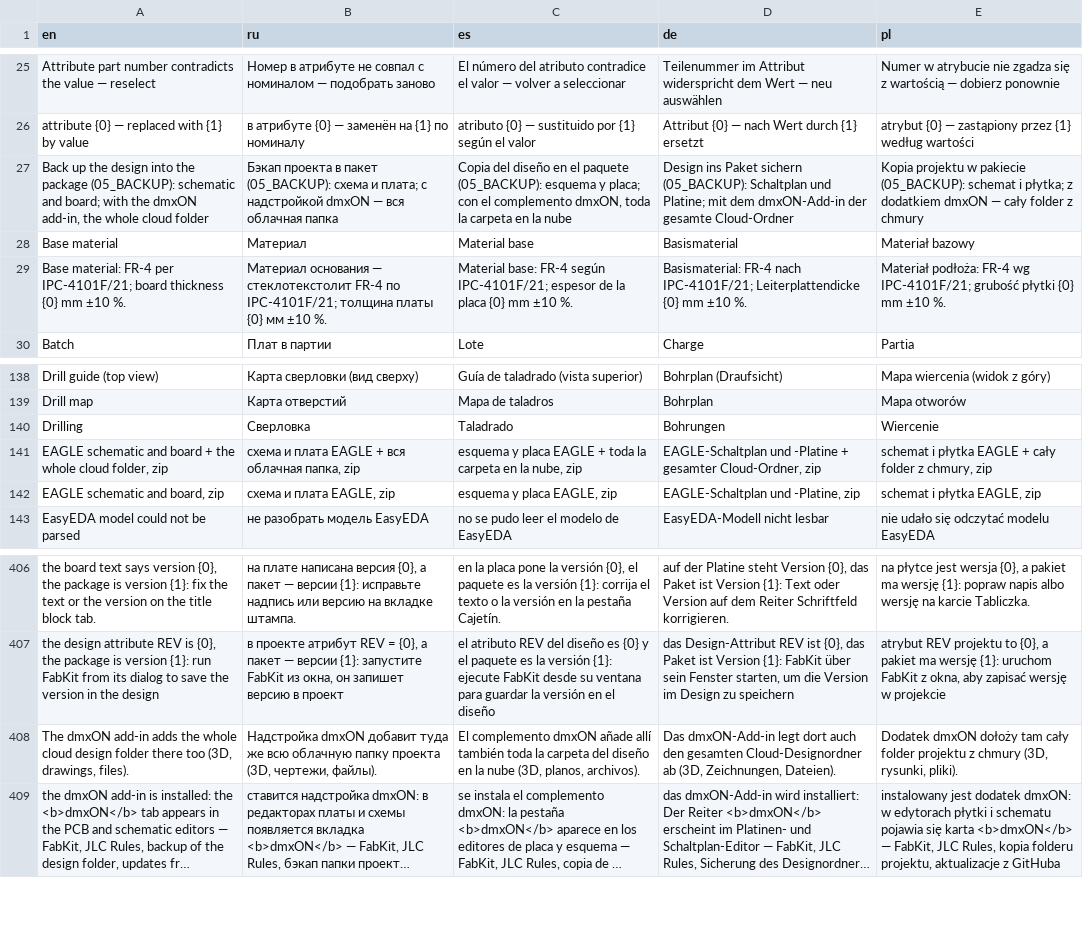
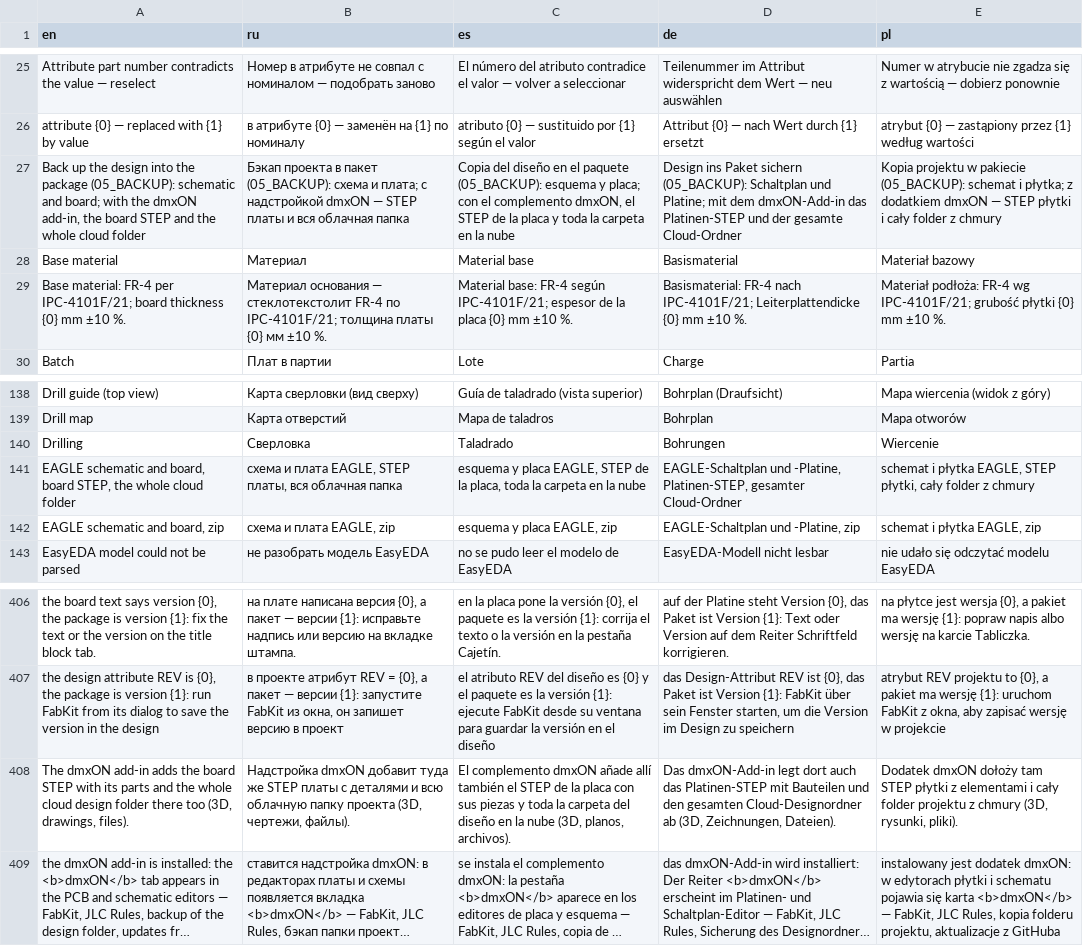
Before and after one commit to AlexSmith2025/dmxON-FabKit, a TSV file: lang/strings.tsv, drawn as a sheet; only a part is shown, gaps mark what is left out; long unchanged cells end in …; removed rows and columns are numbered as before the commit, all else as after; the diff names each change by its address in the sheet, - before the commit and + after, or states it on an @@ line.

Commit message:
2.6.0: board STEP in the design backup (dmxON add-in 1.4.0)

```diff
--- a/lang/strings.tsv
+++ b/lang/strings.tsv
-A27 (en): …add-in, the whole cloud…
+A27 (en): …add-in, the board STEP and the whole cloud…
-B27 (ru): …dmxON — вся облачная…
+B27 (ru): …dmxON — STEP платы и вся облачная…
-C27 (es): …complemento dmxON, toda la…
+C27 (es): …complemento dmxON, el STEP de la placa y toda la…
-D27 (de): …dem dmxON-Add-in der gesamte…
+D27 (de): …dem dmxON-Add-in das Platinen-STEP und der gesamte…
-E27 (pl): …dmxON — cały folder…
+E27 (pl): …dmxON — STEP płytki i cały folder…
-A141 (en): …schematic and board + the whole cloud folder, zip
+A141 (en): …schematic and board, board STEP, the whole cloud folder
-B141 (ru): …и плата EAGLE + вся облачная папка, zip
+B141 (ru): …и плата EAGLE, STEP платы, вся облачная папка
-C141 (es): …y placa EAGLE + toda la carpeta en la nube, zip
+C141 (es): …y placa EAGLE, STEP de la placa, toda la carpeta en la nube
-D141 (de): EAGLE-Schaltplan und -Platine + gesamter Cloud-Ordner, zip
+D141 (de): EAGLE-Schaltplan und -Platine, Platinen-STEP, gesamter Cloud-Ordner
-E141 (pl): …i płytka EAGLE + cały folder z chmury, zip
+E141 (pl): …i płytka EAGLE, STEP płytki, cały folder z chmury
-row 408: The dmxON add-in adds the whole cloud design folder there too (3D, drawings, files). | Надстройка dmxON добавит туда же всю облачную папку проекта (3D, чертежи, файлы). | El complemento dmxON añade allí también toda la carpeta del diseño en la nube (3D, planos, archivos). | Das dmxON-Add-in legt dort auch den gesamten Cloud-Designordner ab (3D, Zeichnungen, Dateien). | Dodatek dmxON dołoży tam cały folder projektu z chmury (3D, rysunki, pliki).
+row 408: The dmxON add-in adds the board STEP with its parts and the whole cloud design folder there too (3D, drawings, files). | Надстройка dmxON добавит туда же STEP платы с деталями и всю облачную папку проекта (3D, чертежи, файлы). | El complemento dmxON añade allí también el STEP de la placa con sus piezas y toda la carpeta del diseño en la nube (3D, planos, archivos). | Das dmxON-Add-in legt dort auch das Platinen-STEP mit Bauteilen und den gesamten Cloud-Designordner ab (3D, Zeichnungen, Dateien). | Dodatek dmxON dołoży tam STEP płytki z elementami i cały folder projektu z chmury (3D, rysunki, pliki).
```
Also changed, not shown: 14 other files.
